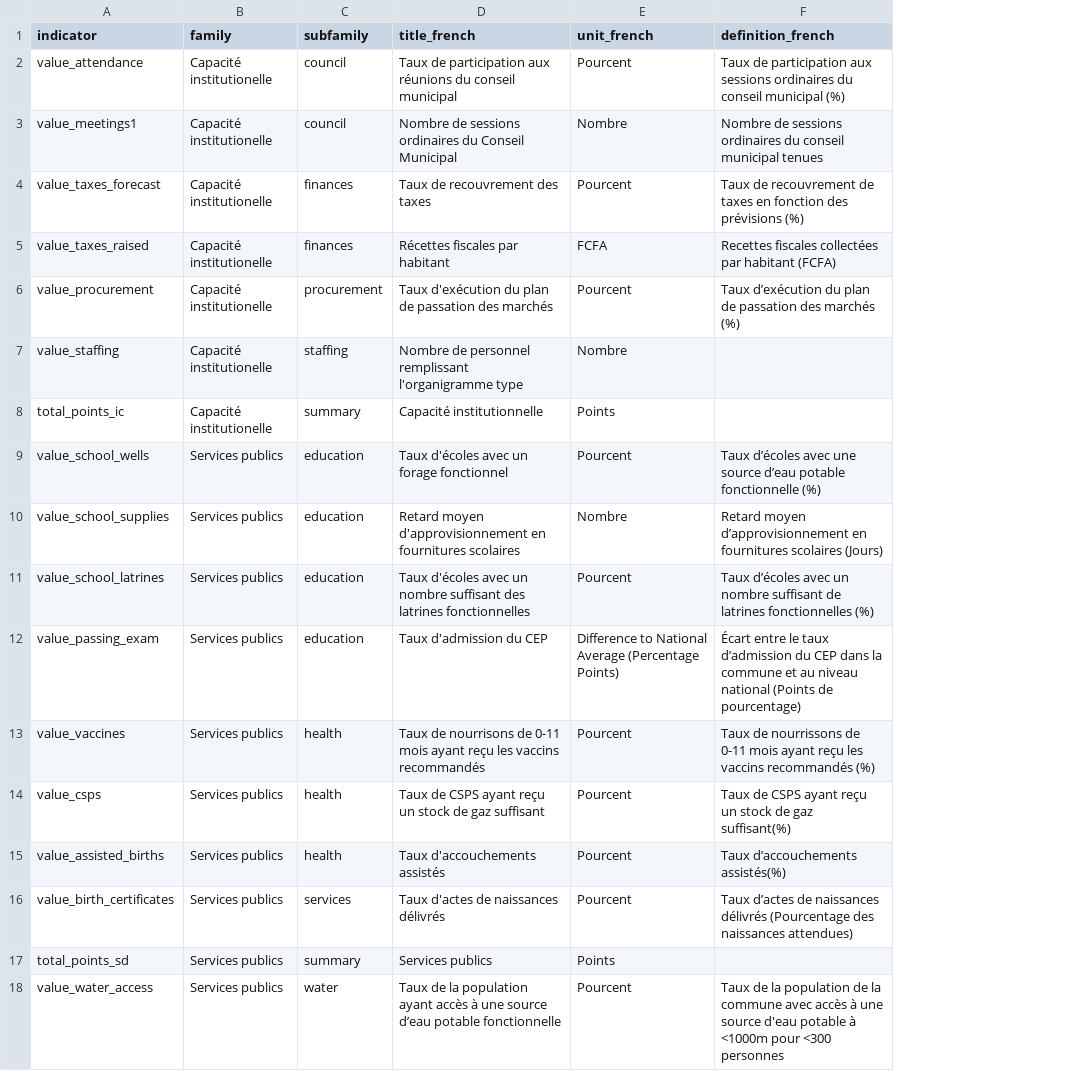
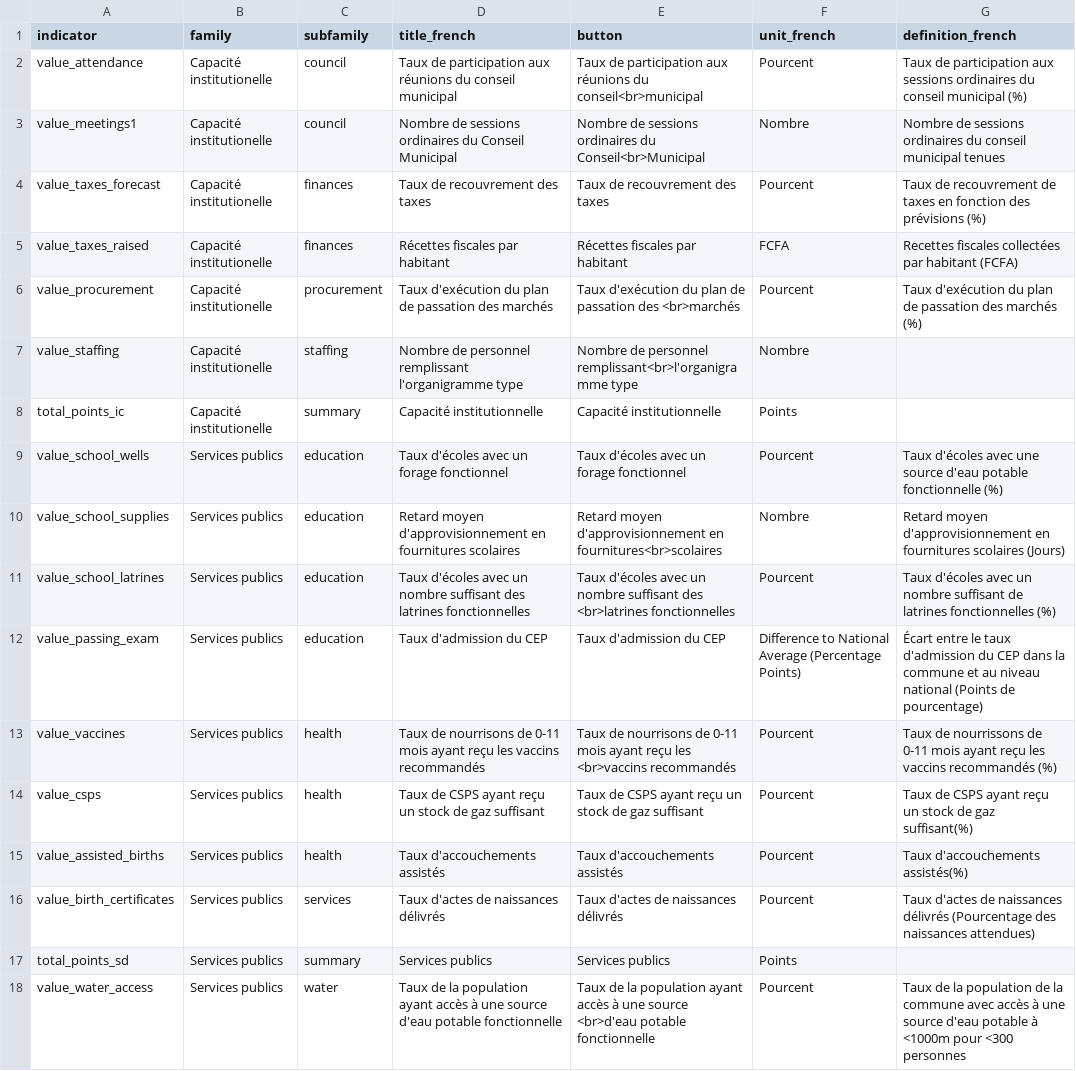
Before and after one commit to dime-worldbank/supermun-dashboard, a CSV file: documentation/SUPERMUN Indicator List.csv, drawn as a sheet; addresses are those after the commit; the diff names each change by its address in the sheet, - before the commit and + after, or states it on an @@ line.

```diff
--- a/documentation/SUPERMUN Indicator List.csv
+++ b/documentation/SUPERMUN Indicator List.csv
+column E (button), rows 2-18: Taux de participation aux réunions du conseil<br>municipal | Nombre de sessions ordinaires du Conseil<br>Municipal | Taux de recouvrement des taxes | Récettes fiscales par habitant | Taux d'exécution du plan de passation des <br>marchés | Nombre de personnel remplissant<br>l'organigramme type | Capacité institutionnelle | Taux d'écoles avec un forage fonctionnel | Retard moyen d'approvisionnement en fournitures<br>scolaires | Taux d'écoles avec un nombre suffisant des <br>latrines fonctionnelles | Taux d'admission du CEP | Taux de nourrisons de 0-11 mois ayant reçu les <br>vaccins recommandés | Taux de CSPS ayant reçu un stock de gaz suffisant | Taux d'accouchements assistés | Taux d'actes de naissances délivrés | Services publics | Taux de la population ayant accès à une source <br>d'eau potable fonctionnelle
-G6 (definition_french): Taux d’exécution du plan…
+G6 (definition_french): Taux d'exécution du plan…
-G9 (definition_french): Taux d’écoles avec une source d’eau potable fonctionnelle…
+G9 (definition_french): Taux d'écoles avec une source d'eau potable fonctionnelle…
-G10 (definition_french): Retard moyen d’approvisionnement en fournitures…
+G10 (definition_french): Retard moyen d'approvisionnement en fournitures…
-G11 (definition_french): Taux d’écoles avec un…
+G11 (definition_french): Taux d'écoles avec un…
-G12 (definition_french): …le taux d’admission du CEP…
+G12 (definition_french): …le taux d'admission du CEP…
-G15 (definition_french): Taux d’accouchements assistés(%)
+G15 (definition_french): Taux d'accouchements assistés(%)
-G16 (definition_french): Taux d’actes de naissances…
+G16 (definition_french): Taux d'actes de naissances…
-D18 (title_french): …une source d’eau potable fonctionnelle
+D18 (title_french): …une source d'eau potable fonctionnelle
```
Also changed, not shown: 3 other files.
